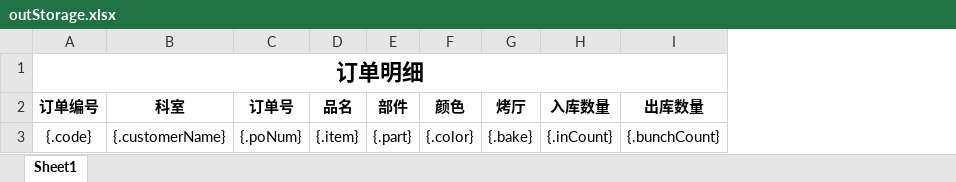
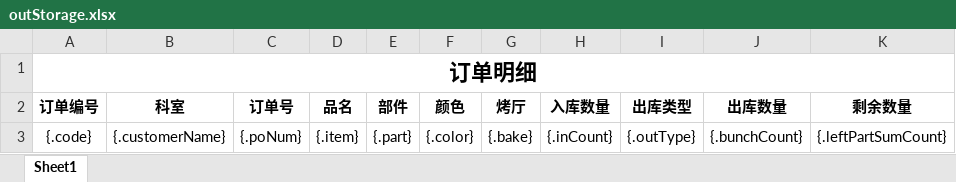
Before and after one commit to falcomlife/hml, an Excel workbook: storage/src/main/resources/excel/outStorage.xlsx, sheet Sheet1, drawn as a sheet; values as stored, in another font and other column widths than the file's, no borders; the diff names each change by its address in the sheet, - before the commit and + after, or states it on an @@ line.

Commit message:
feat: out excel add some properties

```diff
--- a/storage/src/main/resources/excel/outStorage.xlsx (sheet Sheet1)
+++ b/storage/src/main/resources/excel/outStorage.xlsx (sheet Sheet1)
+column I (出库类型), row 3: {.outType}
+column K (剩余数量), row 3: {.leftPartSumCount}
```
Also changed, not shown: 7 other files.
